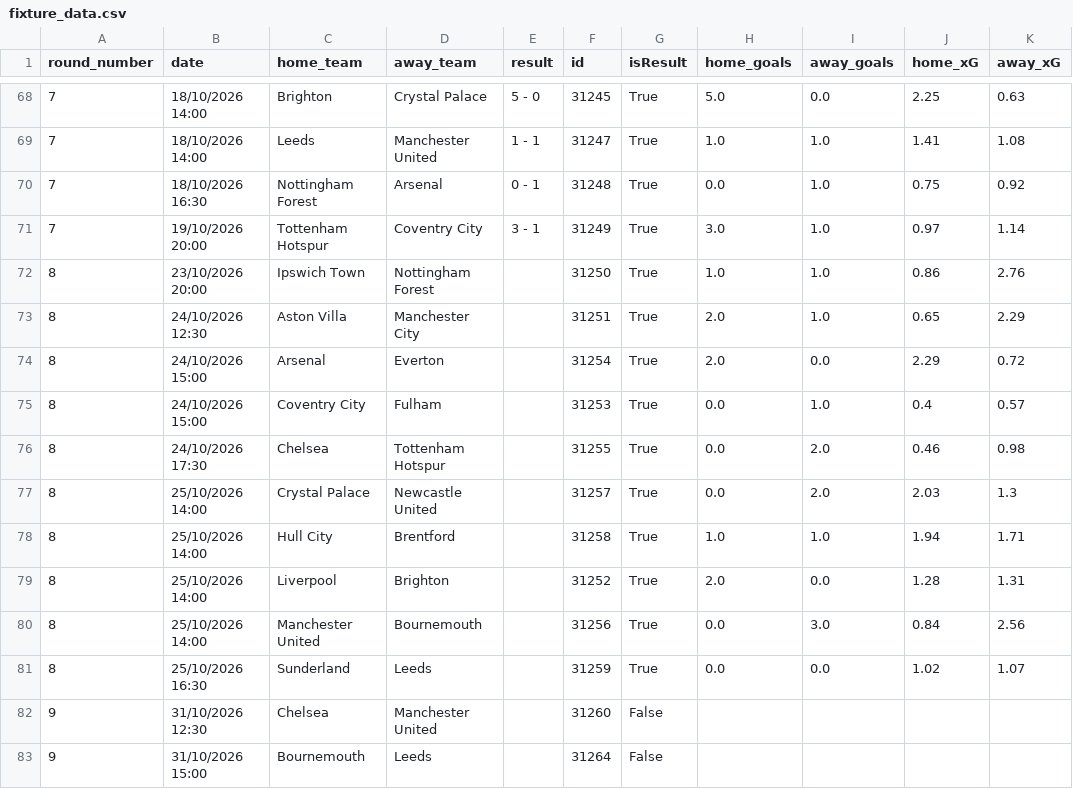
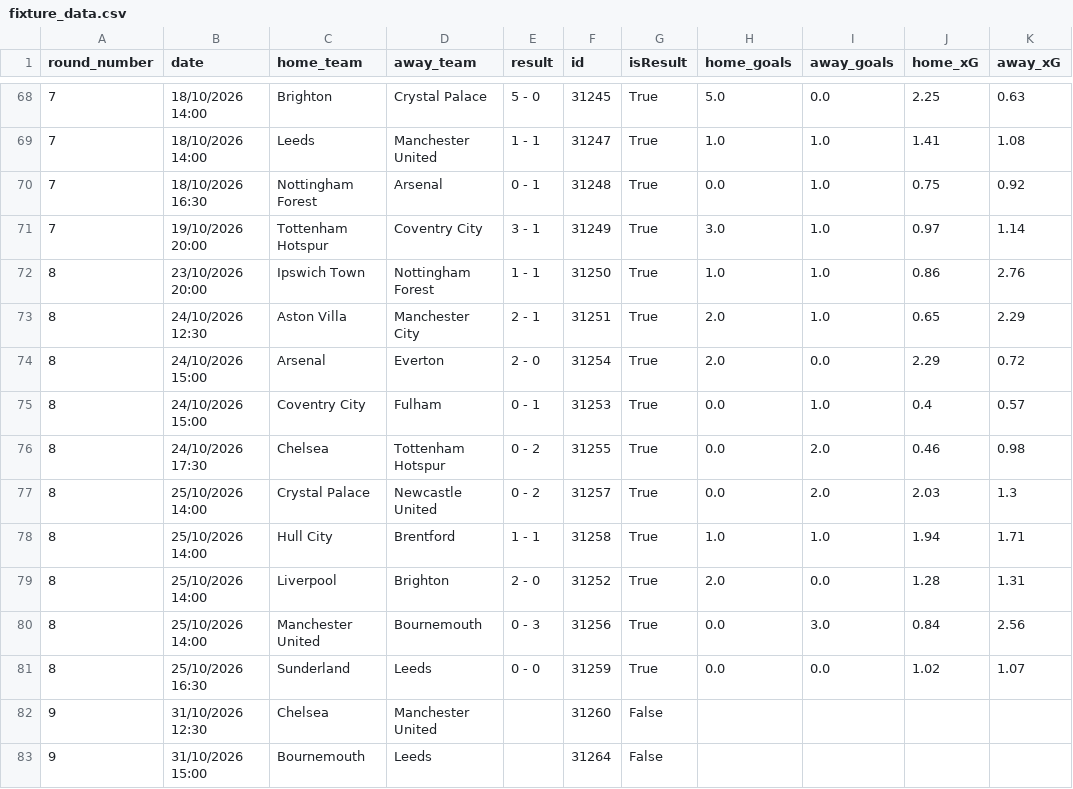
Before and after one commit to jackmaher08/FiveStat, a CSV file: data/tables/fixture_data.csv, drawn as a sheet; only a part is shown, gaps mark what is left out.

```diff
--- a/data/tables/fixture_data.csv
+++ b/data/tables/fixture_data.csv
@@ -71,12 +71,12 @@ round_number,date,home_team,away_team,result,id,isResult,home_goals,away_goals,h
 7,19/10/2026 20:00,Tottenham Hotspur,Coventry City,3 - 1,31249,True,3.0,1.0,0.97,1.14
-8,23/10/2026 20:00,Ipswich Town,Nottingham Forest,,31250,True,1.0,1.0,0.86,2.76
-8,24/10/2026 12:30,Aston Villa,Manchester City,,31251,True,2.0,1.0,0.65,2.29
-8,24/10/2026 15:00,Arsenal,Everton,,31254,True,2.0,0.0,2.29,0.72
-8,24/10/2026 15:00,Coventry City,Fulham,,31253,True,0.0,1.0,0.4,0.57
-8,24/10/2026 17:30,Chelsea,Tottenham Hotspur,,31255,True,0.0,2.0,0.46,0.98
-8,25/10/2026 14:00,Crystal Palace,Newcastle United,,31257,True,0.0,2.0,2.03,1.3
-8,25/10/2026 14:00,Hull City,Brentford,,31258,True,1.0,1.0,1.94,1.71
-8,25/10/2026 14:00,Liverpool,Brighton,,31252,True,2.0,0.0,1.28,1.31
-8,25/10/2026 14:00,Manchester United,Bournemouth,,31256,True,0.0,3.0,0.84,2.56
-8,25/10/2026 16:30,Sunderland,Leeds,,31259,True,0.0,0.0,1.02,1.07
+8,23/10/2026 20:00,Ipswich Town,Nottingham Forest,1 - 1,31250,True,1.0,1.0,0.86,2.76
+8,24/10/2026 12:30,Aston Villa,Manchester City,2 - 1,31251,True,2.0,1.0,0.65,2.29
+8,24/10/2026 15:00,Arsenal,Everton,2 - 0,31254,True,2.0,0.0,2.29,0.72
+8,24/10/2026 15:00,Coventry City,Fulham,0 - 1,31253,True,0.0,1.0,0.4,0.57
+8,24/10/2026 17:30,Chelsea,Tottenham Hotspur,0 - 2,31255,True,0.0,2.0,0.46,0.98
+8,25/10/2026 14:00,Crystal Palace,Newcastle United,0 - 2,31257,True,0.0,2.0,2.03,1.3
+8,25/10/2026 14:00,Hull City,Brentford,1 - 1,31258,True,1.0,1.0,1.94,1.71
+8,25/10/2026 14:00,Liverpool,Brighton,2 - 0,31252,True,2.0,0.0,1.28,1.31
+8,25/10/2026 14:00,Manchester United,Bournemouth,0 - 3,31256,True,0.0,3.0,0.84,2.56
+8,25/10/2026 16:30,Sunderland,Leeds,0 - 0,31259,True,0.0,0.0,1.02,1.07
 9,31/10/2026 12:30,Chelsea,Manchester United,,31260,False,,,,
```
Also changed, not shown: data/exports/fpl/captaincy_rankings.csv, data/exports/fpl/player_projections.csv, 9 other files.
